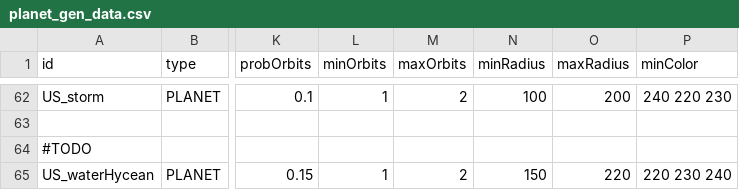
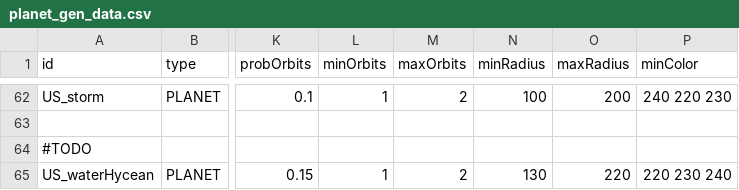
Before and after one commit to JamesTripleQ/Unknown-Skies, a CSV file: data/campaign/procgen/planet_gen_data.csv, drawn as a sheet; only a part is shown, gaps mark what is left out; the diff names each change by its address in the sheet, - before the commit and + after, or states it on an @@ line.

```diff
--- a/data/campaign/procgen/planet_gen_data.csv
+++ b/data/campaign/procgen/planet_gen_data.csv
-N65 (minRadius): 150
+N65 (minRadius): 130
```
Also changed, not shown: 4 other files.
